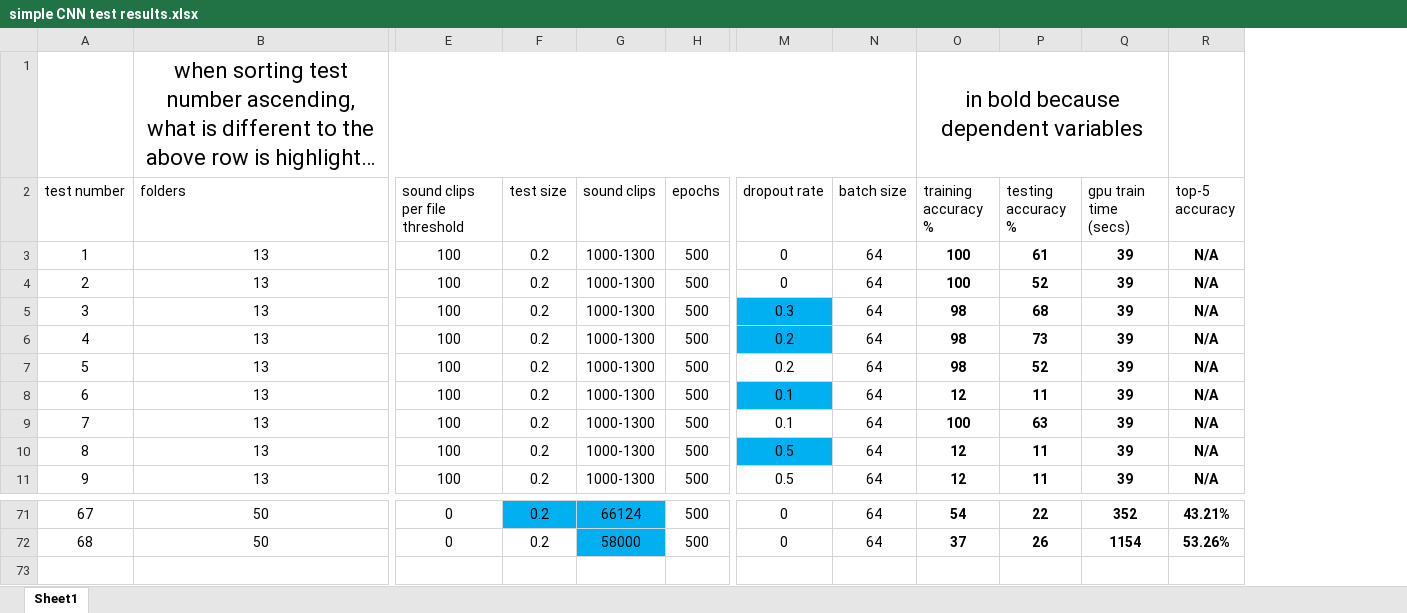
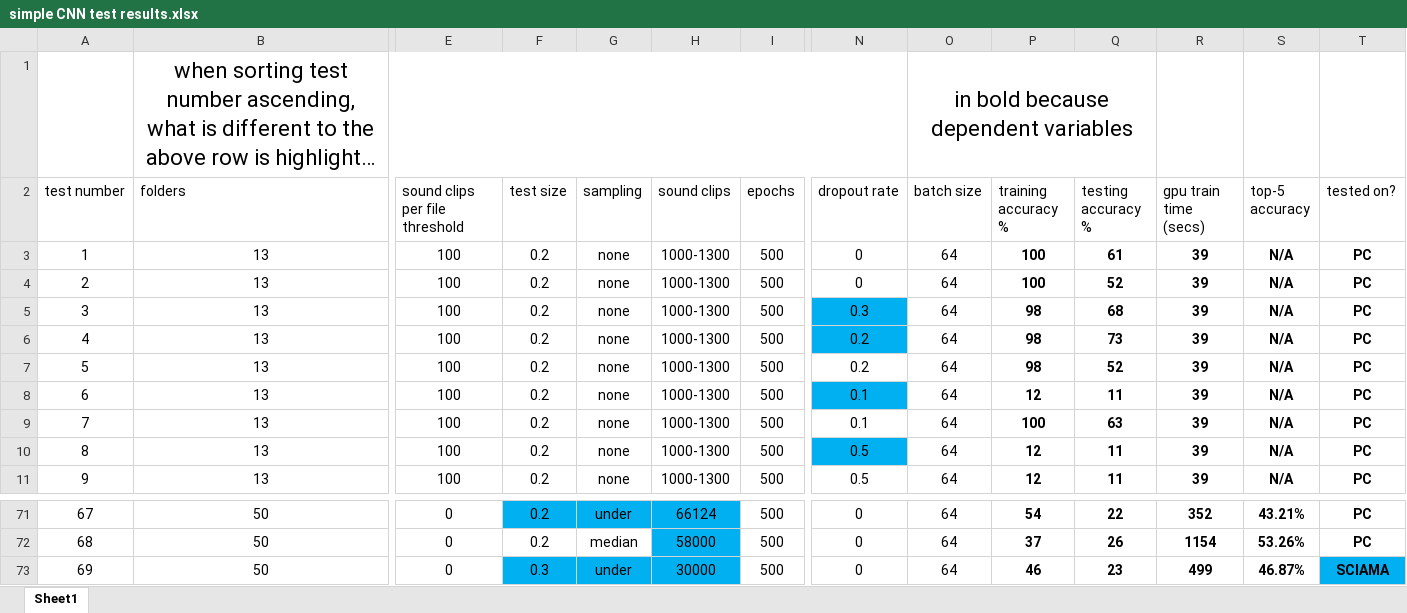
Before and after one commit to spearmintage/final-project, an Excel workbook: code/simple CNN test results.xlsx, sheet Sheet1, drawn as a sheet; only a part is shown, gaps mark what is left out; long unchanged cells end in …; values as stored, in another font and other column widths than the file's, no borders; conditional formats and table styles not drawn; removed rows and columns are numbered as before the commit, all else as after; rows hold the shown columns only; the diff names each change by its address in the sheet, - before the commit and + after, or states it on an @@ line.

Commit message:
sciama torchaudio test runs perfectly fine

```diff
--- a/code/simple CNN test results.xlsx (sheet Sheet1)
+++ b/code/simple CNN test results.xlsx (sheet Sheet1)
+column G (sampling), rows 3-11: all none; rows 71-72: under | median
+column T (tested on?), rows 3-11: all PC; rows 71-72: PC | PC
-B1:N1 merged
+B1:N1 merged
-O1 (batch size): (empty)
+O1 (batch size): in bold because dependent variables
+O1:Q1 merged
-P1 (training accuracy %): in bold because dependent variables
+P1 (training accuracy %): (empty)
-O1:Q1 merged
+row 73: 69 | 50 | 0 | 0.3 | under | 30000 | 500 | 0 | 64 | 46 | 23 | 499 | 46.87% | SCIAMA
```
